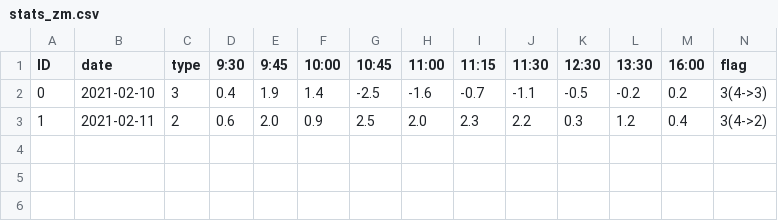
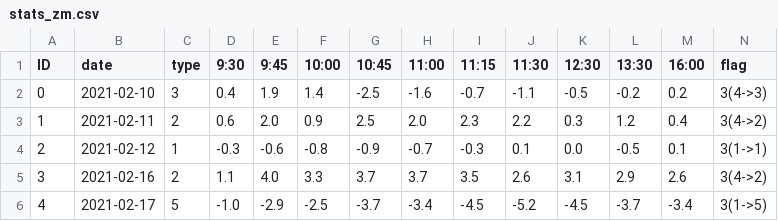
Before and after one commit to temt-ceo/work, a CSV file: public_html/cgi-bin/saved_data/backup/stats_zm.csv, drawn as a sheet; only a part is shown; rows hold the shown columns only; the diff names each change by its address in the sheet, - before the commit and + after, or states it on an @@ line.

```diff
--- a/public_html/cgi-bin/saved_data/backup/stats_zm.csv
+++ b/public_html/cgi-bin/saved_data/backup/stats_zm.csv
+row 4: 2 | 2021-02-12 | 1 | -0.3 | -0.6 | -0.8 | -0.9 | -0.7 | -0.3 | 0.1 | 0.0 | -0.5 | 0.1 | 3(1->1)
+row 5: 3 | 2021-02-16 | 2 | 1.1 | 4.0 | 3.3 | 3.7 | 3.7 | 3.5 | 2.6 | 3.1 | 2.9 | 2.6 | 3(4->2)
+row 6: 4 | 2021-02-17 | 5 | -1.0 | -2.9 | -2.5 | -3.7 | -3.4 | -4.5 | -5.2 | -4.5 | -3.7 | -3.4 | 3(1->5)
```
Also changed, not shown: public_html/cgi-bin/saved_data/real_data.csv, public_html/cgi-bin/saved_data/stats_zm.csv, 4 other files.
